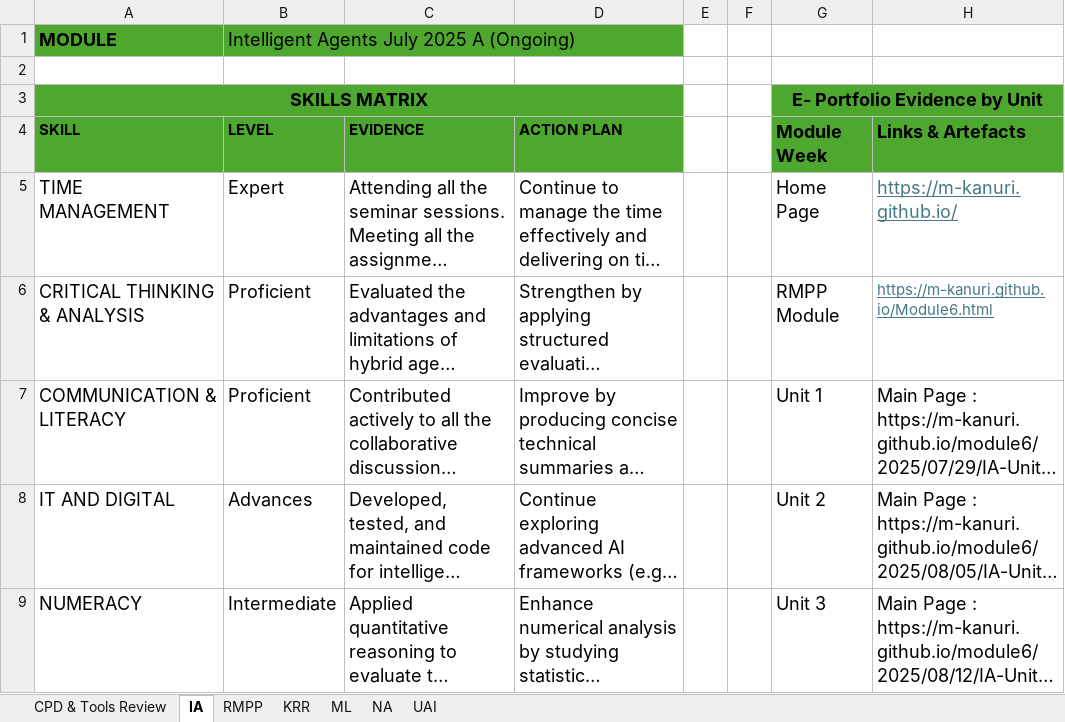
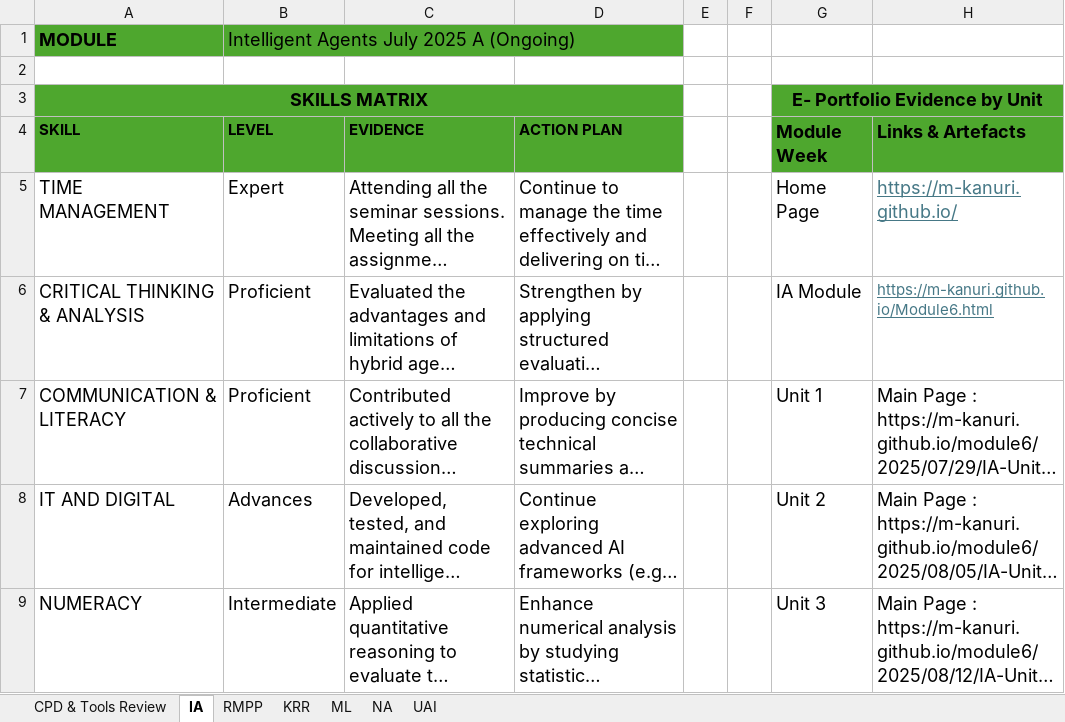
Before and after one commit to m-kanuri/m-kanuri.github.io, an Excel workbook: artefacts/Skills Matrix.xlsx, sheet IA, drawn as a sheet; only a part is shown; long unchanged cells end in …; values as stored, in another font and other column widths than the file's, no borders; the diff covers the shown part only; the diff names each change by its address in the sheet, - before the commit and + after, or states it on an @@ line.

Commit message:
Add files via upload

```diff
--- a/artefacts/Skills Matrix.xlsx (sheet IA)
+++ b/artefacts/Skills Matrix.xlsx (sheet IA)
-G6 (Module Week): RMPP Module
+G6 (Module Week): IA Module
```
Also changed, not shown: 1 edited cell elsewhere in this sheet.
